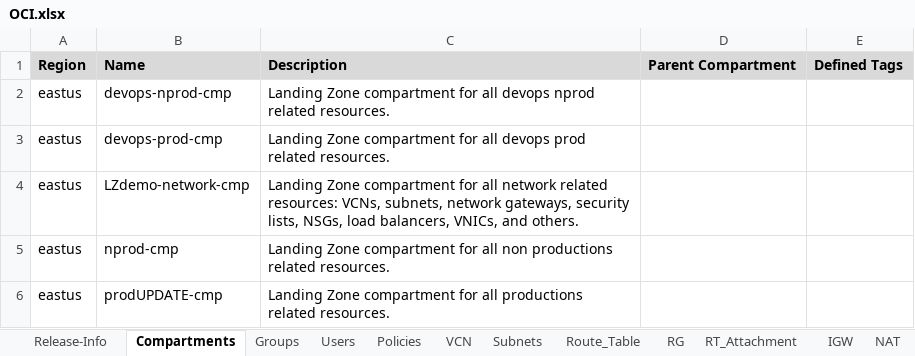
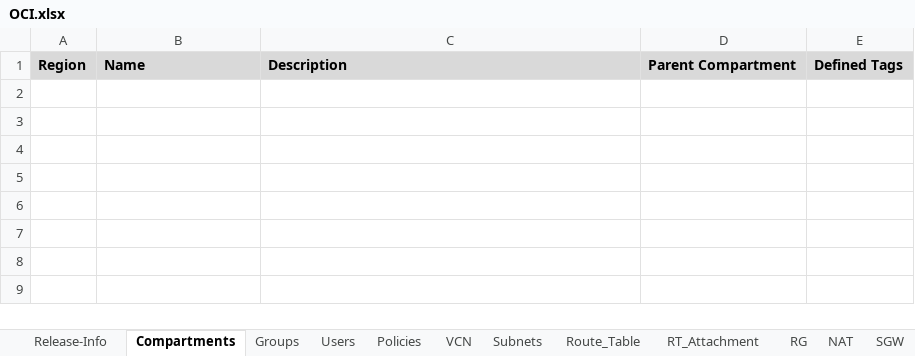
Before and after one commit to Achrafkhaterchi/OCI_to_AZURE, an Excel workbook: Backend/OCI.xlsx, sheet Compartments, drawn as a sheet; values as stored, in another font and other column widths than the file's, no borders; the diff names each change by its address in the sheet, - before the commit and + after, or states it on an @@ line.

```diff
--- a/Backend/OCI.xlsx (sheet Compartments)
+++ b/Backend/OCI.xlsx (sheet Compartments)
-sheet tab: IGW
@@ sheet tab order changed: Release-Info | Compartments | Groups | Users | Policies | VCN | Subnets | Route_Table | RT_Attachment | RG | NAT | SGW @@
-row 2: eastus | devops-nprod-cmp | Landing Zone compartment for all devops nprod related resources.
-row 3: eastus | devops-prod-cmp | Landing Zone compartment for all devops prod related resources.
-row 4: eastus | LZdemo-network-cmp | Landing Zone compartment for all network related resources: VCNs, subnets, network gateways, security lists, NSGs, load balancers, VNICs, and others.
-row 5: eastus | nprod-cmp | Landing Zone compartment for all non productions related resources.
-row 6: eastus | prodUPDATE-cmp | Landing Zone compartment for all productions related resources.
```
Also changed, not shown: sheet Policies, sheet Groups, sheet security_list_rules, sheet Security_List_Associations, sheet RG, 2 other files.
